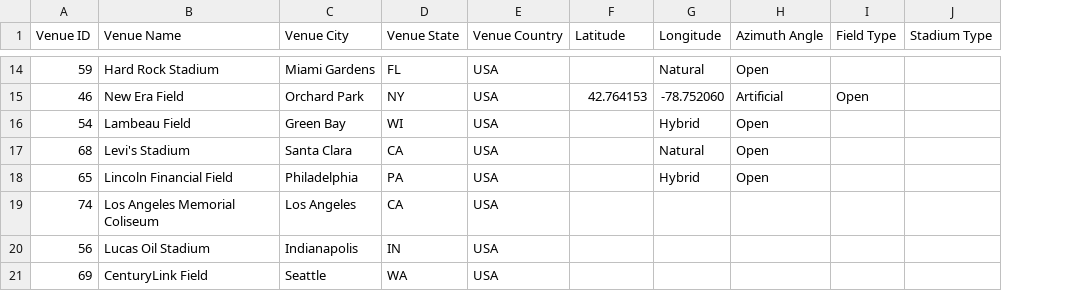
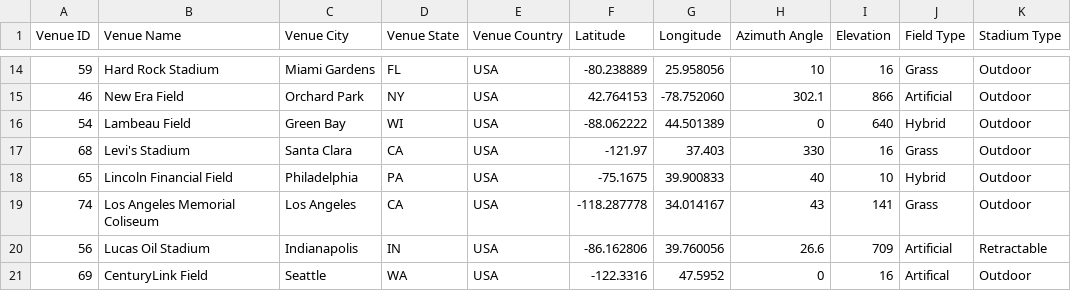
Before and after one commit to ssisk44/2023_NFL_ML_Projects, a CSV file: data/msf/all_venues.csv, drawn as a sheet; only a part is shown, gaps mark what is left out; addresses are those after the commit; the diff covers the shown part only; the diff names each change by its address in the sheet, - before the commit and + after, or states it on an @@ line.

Commit message:
venue lat long azumith angle elevation and turf type added

```diff
--- a/data/msf/all_venues.csv
+++ b/data/msf/all_venues.csv
+column I (Elevation), rows 14-21: 16 | 866 | 640 | 16 | 10 | 141 | 709 | 16
-F14 (Latitude): (empty)
+F14 (Latitude): -80.238889
-G14 (Longitude): Natural
+G14 (Longitude): 25.958056
-H14 (Azimuth Angle): Open
+H14 (Azimuth Angle): 10
-J14 (Field Type): (empty)
+J14 (Field Type): Grass
-K14:K19 (Stadium Type): (empty)
+K14:K19 (Stadium Type): Outdoor
-H15 (Azimuth Angle): Artificial
+H15 (Azimuth Angle): 302.1
-J15 (Field Type): Open
+J15 (Field Type): Artificial
-F16 (Latitude): (empty)
+F16 (Latitude): -88.062222
-G16 (Longitude): Hybrid
+G16 (Longitude): 44.501389
-H16 (Azimuth Angle): Open
+H16 (Azimuth Angle): 0
-J16 (Field Type): (empty)
+J16 (Field Type): Hybrid
-F17 (Latitude): (empty)
+F17 (Latitude): -121.97
-G17 (Longitude): Natural
+G17 (Longitude): 37.403
-H17 (Azimuth Angle): Open
+H17 (Azimuth Angle): 330
-J17 (Field Type): (empty)
+J17 (Field Type): Grass
-F18 (Latitude): (empty)
+F18 (Latitude): -75.1675
-G18 (Longitude): Hybrid
+G18 (Longitude): 39.900833
-H18 (Azimuth Angle): Open
+H18 (Azimuth Angle): 40
-J18 (Field Type): (empty)
+J18 (Field Type): Hybrid
-F19 (Latitude): (empty)
+F19 (Latitude): -118.287778
-G19 (Longitude): (empty)
+G19 (Longitude): 34.014167
-H19 (Azimuth Angle): (empty)
+H19 (Azimuth Angle): 43
-J19 (Field Type): (empty)
+J19 (Field Type): Grass
-F20 (Latitude): (empty)
+F20 (Latitude): -86.162806
-G20 (Longitude): (empty)
+G20 (Longitude): 39.760056
-H20 (Azimuth Angle): (empty)
+H20 (Azimuth Angle): 26.6
-J20 (Field Type): (empty)
+J20 (Field Type): Artificial
-K20 (Stadium Type): (empty)
+K20 (Stadium Type): Retractable
-F21 (Latitude): (empty)
+F21 (Latitude): -122.3316
-G21 (Longitude): (empty)
+G21 (Longitude): 47.5952
-H21 (Azimuth Angle): (empty)
+H21 (Azimuth Angle): 0
-J21 (Field Type): (empty)
+J21 (Field Type): Artifical
-K21 (Stadium Type): (empty)
+K21 (Stadium Type): Outdoor
```
Also changed, not shown: 136 edited cells elsewhere in this file.
